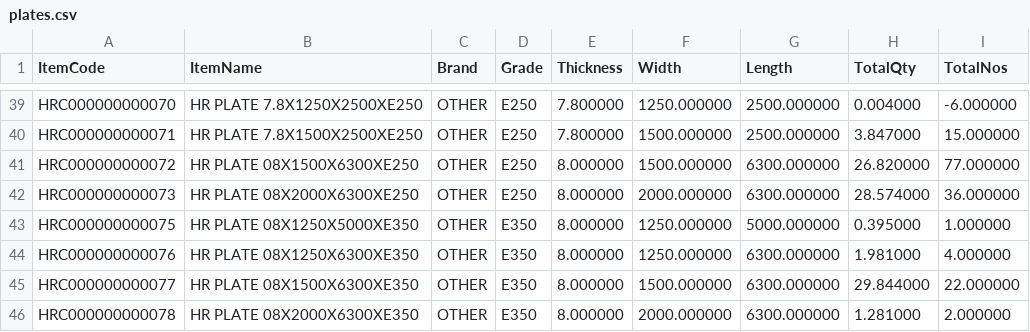
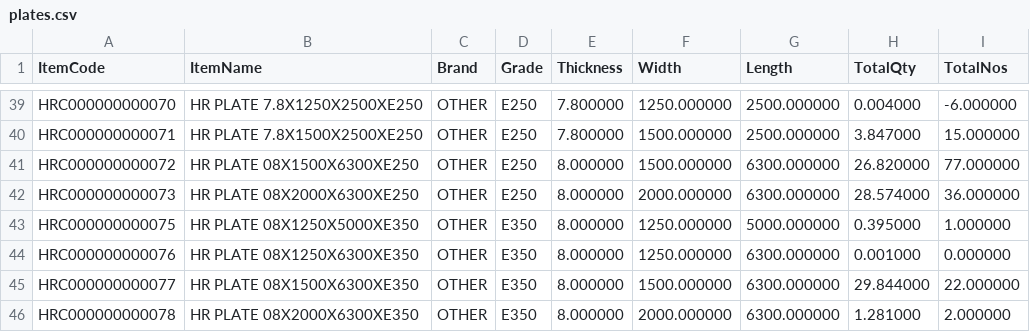
Before and after one commit to BSC23609/mis-portal, a CSV file: stock/plates.csv, drawn as a sheet; only a part is shown, gaps mark what is left out.

```diff
--- a/stock/plates.csv
+++ b/stock/plates.csv
@@ -43,3 +43,3 @@
 "HRC000000000075","HR PLATE 08X1250X5000XE350","OTHER","E350","8.000000","1250.000000","5000.000000","0.395000","1.000000"
-"HRC000000000076","HR PLATE 08X1250X6300XE350","OTHER","E350","8.000000","1250.000000","6300.000000","1.981000","4.000000"
+"HRC000000000076","HR PLATE 08X1250X6300XE350","OTHER","E350","8.000000","1250.000000","6300.000000","0.001000","0.000000"
 "HRC000000000077","HR PLATE 08X1500X6300XE350","OTHER","E350","8.000000","1500.000000","6300.000000","29.844000","22.000000"
```
Also changed, not shown: stock/mis_stock.csv, 3 other files.
